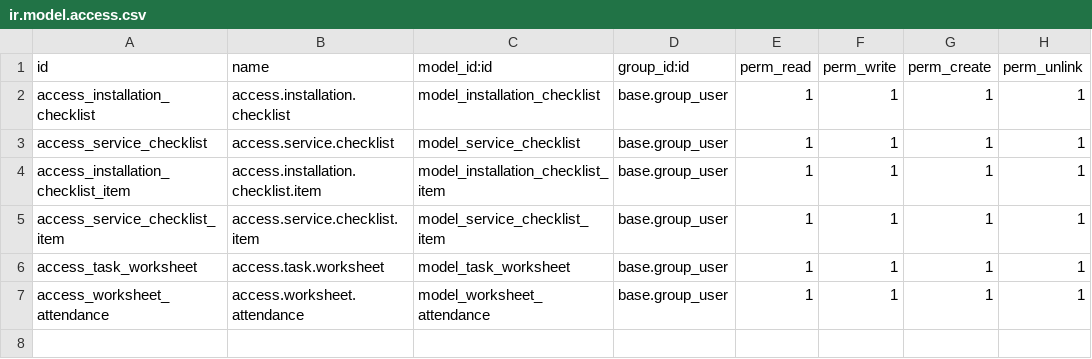
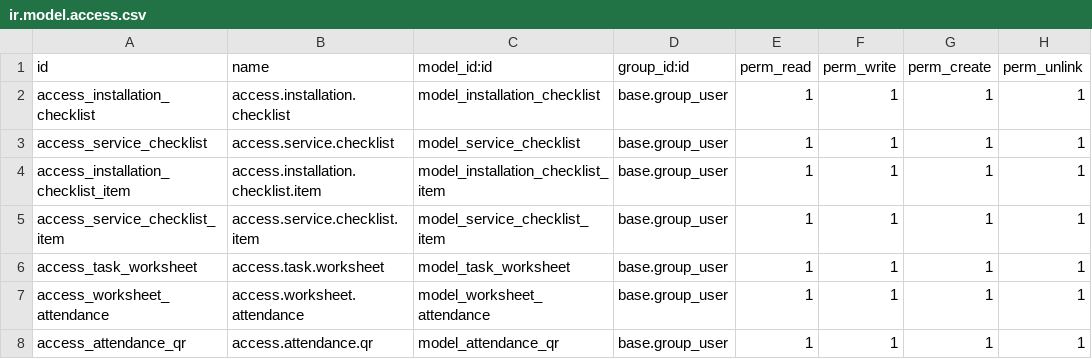
Before and after one commit to FarhanaJahanPT/FarhanaJahanPT.Gitub.io, a CSV file: beyond_worksheet/security/ir.model.access.csv, drawn as a sheet.

Commit message:
[UPDT] attendance qr code

```diff
--- a/beyond_worksheet/security/ir.model.access.csv
+++ b/beyond_worksheet/security/ir.model.access.csv
@@ -7 +7,2 @@ access_task_worksheet,access.task.worksheet,model_task_worksheet,base.group_user
 access_worksheet_attendance,access.worksheet.attendance,model_worksheet_attendance,base.group_user,1,1,1,1
+access_attendance_qr,access.attendance.qr,model_attendance_qr,base.group_user,1,1,1,1
```
Also changed, not shown: 7 other files.
